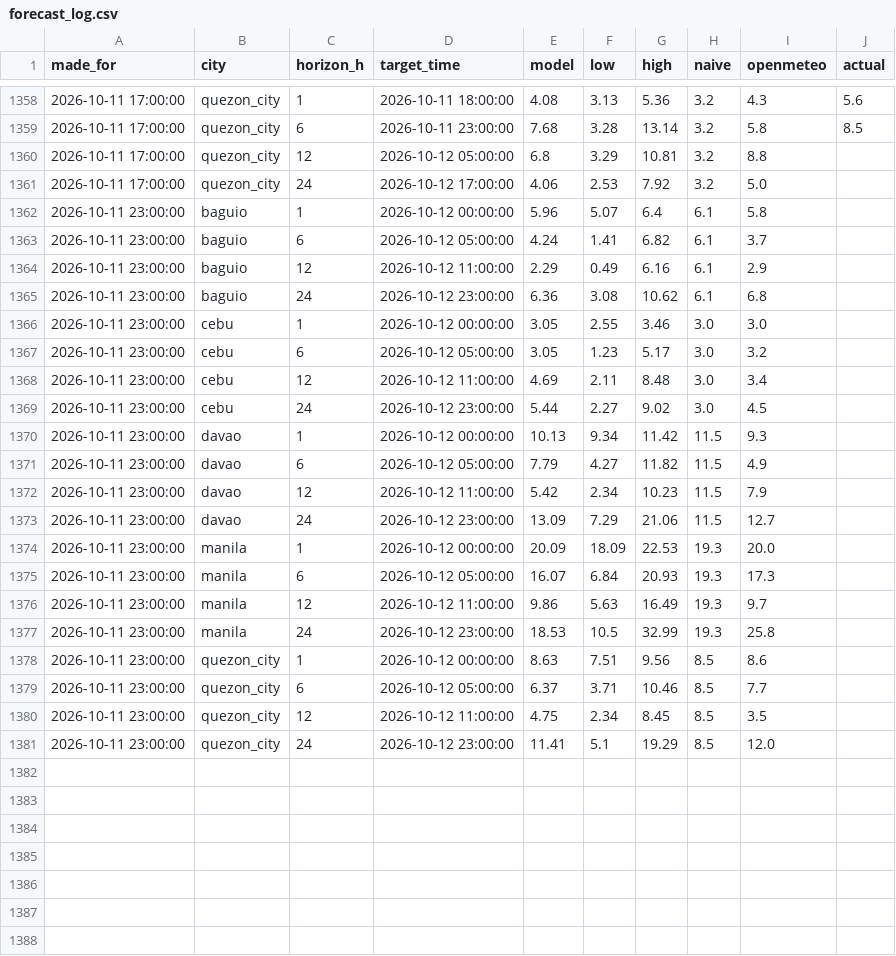
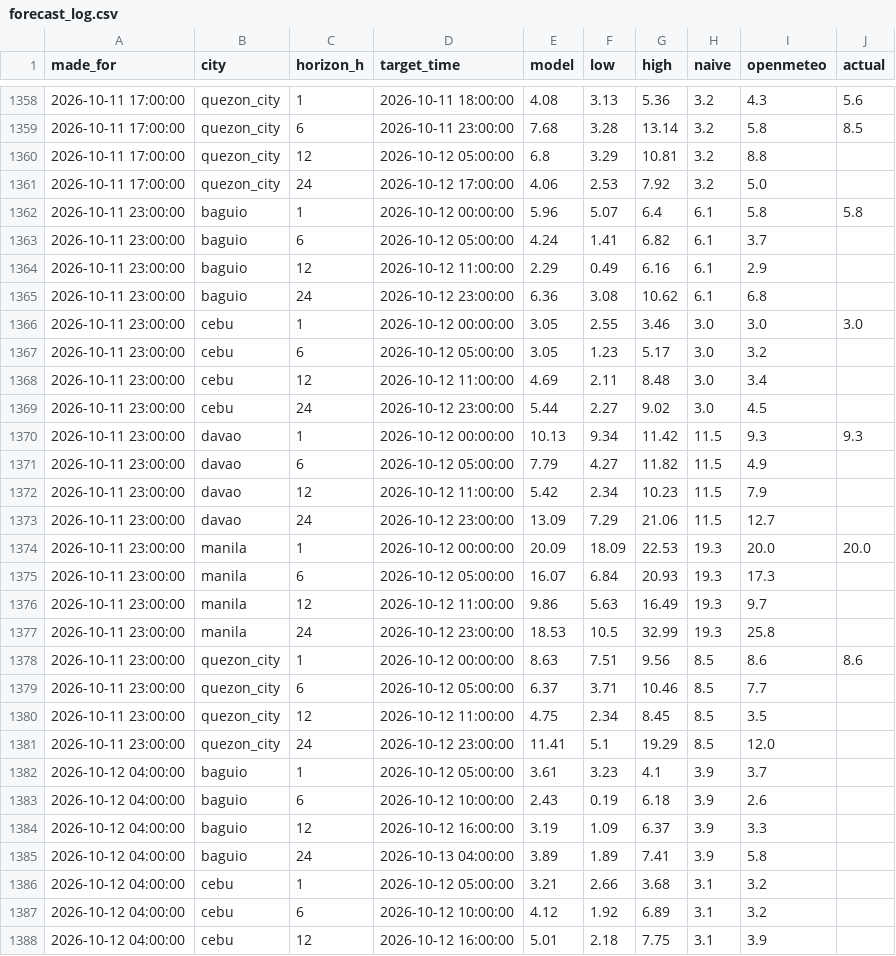
Before and after one commit to Zeref538/hangin, a CSV file: data/forecast_log.csv, drawn as a sheet; only a part is shown, gaps mark what is left out; the diff covers the shown part only.

```diff
--- a/data/forecast_log.csv
+++ b/data/forecast_log.csv
@@ -1361,3 +1361,3 @@ made_for,city,horizon_h,target_time,model,low,high,naive,openmeteo,actual
 2026-10-11 17:00:00,quezon_city,24,2026-10-12 17:00:00,4.06,2.53,7.92,3.2,5.0,
-2026-10-11 23:00:00,baguio,1,2026-10-12 00:00:00,5.96,5.07,6.4,6.1,5.8,
+2026-10-11 23:00:00,baguio,1,2026-10-12 00:00:00,5.96,5.07,6.4,6.1,5.8,5.8
 2026-10-11 23:00:00,baguio,6,2026-10-12 05:00:00,4.24,1.41,6.82,6.1,3.7,
@@ -1365,3 +1365,3 @@ made_for,city,horizon_h,target_time,model,low,high,naive,openmeteo,actual
 2026-10-11 23:00:00,baguio,24,2026-10-12 23:00:00,6.36,3.08,10.62,6.1,6.8,
-2026-10-11 23:00:00,cebu,1,2026-10-12 00:00:00,3.05,2.55,3.46,3.0,3.0,
+2026-10-11 23:00:00,cebu,1,2026-10-12 00:00:00,3.05,2.55,3.46,3.0,3.0,3.0
 2026-10-11 23:00:00,cebu,6,2026-10-12 05:00:00,3.05,1.23,5.17,3.0,3.2,
@@ -1369,3 +1369,3 @@ made_for,city,horizon_h,target_time,model,low,high,naive,openmeteo,actual
 2026-10-11 23:00:00,cebu,24,2026-10-12 23:00:00,5.44,2.27,9.02,3.0,4.5,
-2026-10-11 23:00:00,davao,1,2026-10-12 00:00:00,10.13,9.34,11.42,11.5,9.3,
+2026-10-11 23:00:00,davao,1,2026-10-12 00:00:00,10.13,9.34,11.42,11.5,9.3,9.3
 2026-10-11 23:00:00,davao,6,2026-10-12 05:00:00,7.79,4.27,11.82,11.5,4.9,
@@ -1373,3 +1373,3 @@ made_for,city,horizon_h,target_time,model,low,high,naive,openmeteo,actual
 2026-10-11 23:00:00,davao,24,2026-10-12 23:00:00,13.09,7.29,21.06,11.5,12.7,
-2026-10-11 23:00:00,manila,1,2026-10-12 00:00:00,20.09,18.09,22.53,19.3,20.0,
+2026-10-11 23:00:00,manila,1,2026-10-12 00:00:00,20.09,18.09,22.53,19.3,20.0,20.0
 2026-10-11 23:00:00,manila,6,2026-10-12 05:00:00,16.07,6.84,20.93,19.3,17.3,
@@ -1377,3 +1377,3 @@ made_for,city,horizon_h,target_time,model,low,high,naive,openmeteo,actual
 2026-10-11 23:00:00,manila,24,2026-10-12 23:00:00,18.53,10.5,32.99,19.3,25.8,
-2026-10-11 23:00:00,quezon_city,1,2026-10-12 00:00:00,8.63,7.51,9.56,8.5,8.6,
+2026-10-11 23:00:00,quezon_city,1,2026-10-12 00:00:00,8.63,7.51,9.56,8.5,8.6,8.6
 2026-10-11 23:00:00,quezon_city,6,2026-10-12 05:00:00,6.37,3.71,10.46,8.5,7.7,
@@ -1381 +1381,8 @@ made_for,city,horizon_h,target_time,model,low,high,naive,openmeteo,actual
 2026-10-11 23:00:00,quezon_city,24,2026-10-12 23:00:00,11.41,5.1,19.29,8.5,12.0,
+2026-10-12 04:00:00,baguio,1,2026-10-12 05:00:00,3.61,3.23,4.1,3.9,3.7,
+2026-10-12 04:00:00,baguio,6,2026-10-12 10:00:00,2.43,0.19,6.18,3.9,2.6,
+2026-10-12 04:00:00,baguio,12,2026-10-12 16:00:00,3.19,1.09,6.37,3.9,3.3,
+2026-10-12 04:00:00,baguio,24,2026-10-13 04:00:00,3.89,1.89,7.41,3.9,5.8,
+2026-10-12 04:00:00,cebu,1,2026-10-12 05:00:00,3.21,2.66,3.68,3.1,3.2,
+2026-10-12 04:00:00,cebu,6,2026-10-12 10:00:00,4.12,1.92,6.89,3.1,3.2,
+2026-10-12 04:00:00,cebu,12,2026-10-12 16:00:00,5.01,2.18,7.75,3.1,3.9,
```
Also changed, not shown: 13 added rows and 5 edited cells elsewhere in this file, 1 other file.
